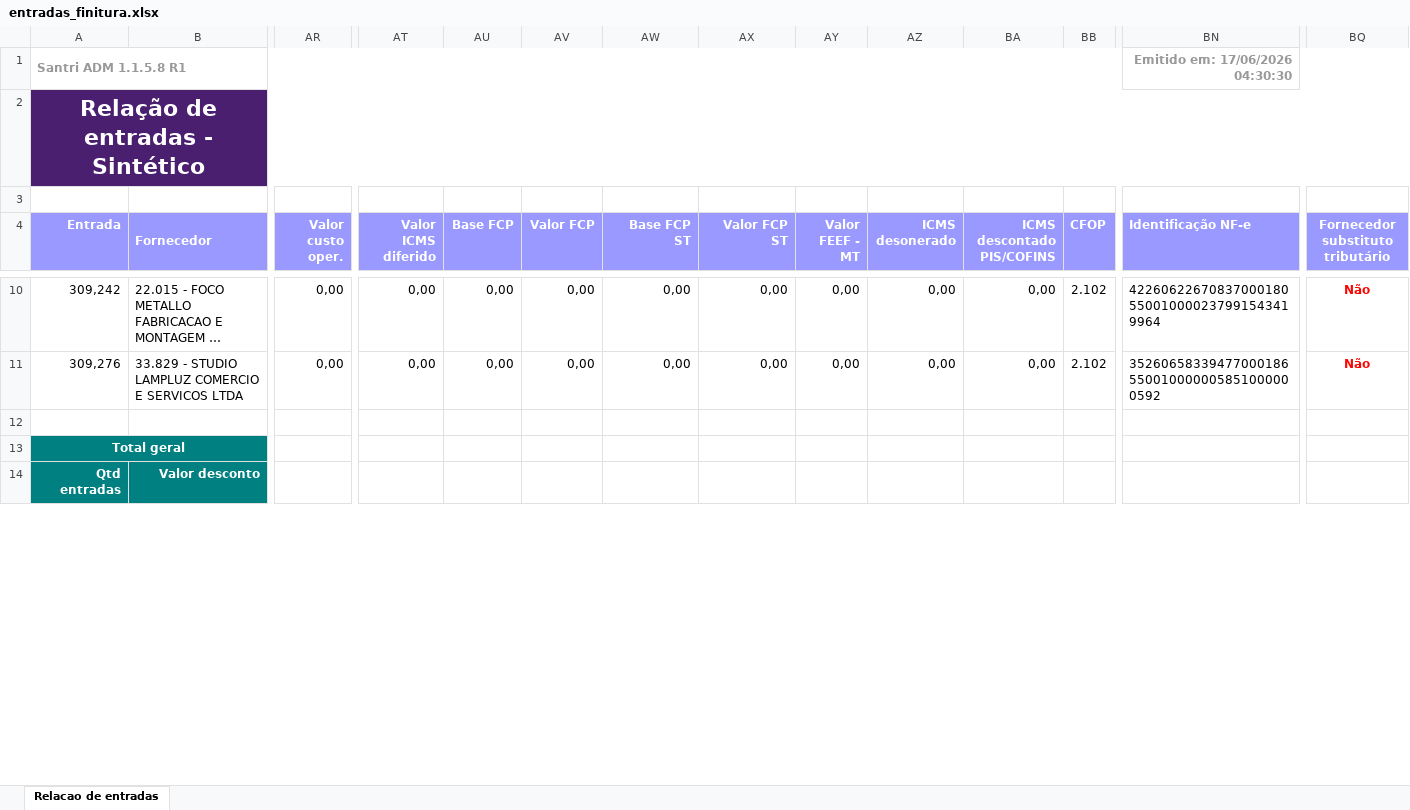
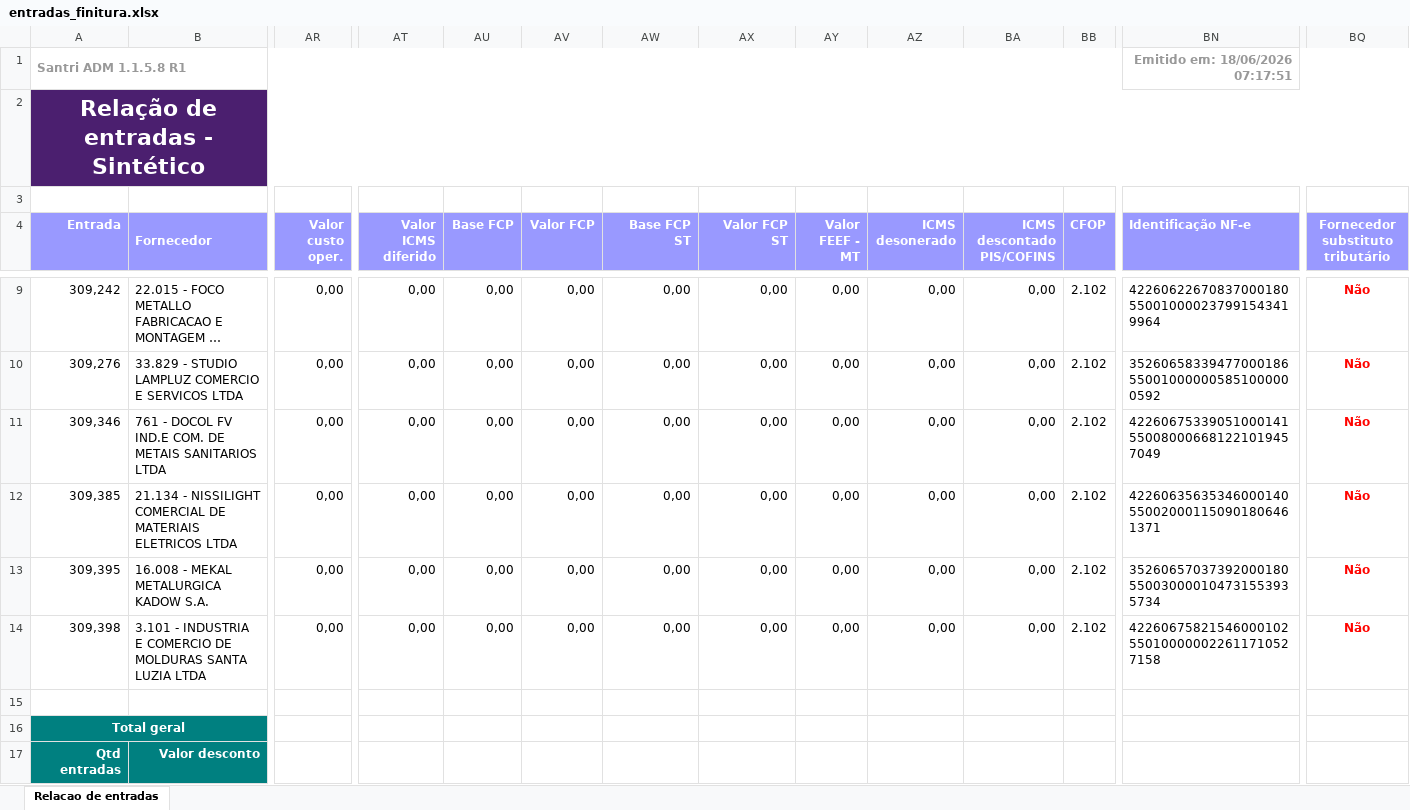
Before and after one commit to ShuuraBr/AGENDAMENTO, an Excel workbook: tratando_tabelas/finitura/entradas_finitura.xlsx, sheet Relacao de entradas, drawn as a sheet; only a part is shown, gaps mark what is left out; long unchanged cells end in …; values as stored, in another font and other column widths than the file's, no borders; rows hold the shown columns only; the diff covers the shown part only; the diff names each change by its address in the sheet, - before the commit and + after, or states it on an @@ line.

```diff
--- a/tratando_tabelas/finitura/entradas_finitura.xlsx (sheet Relacao de entradas)
+++ b/tratando_tabelas/finitura/entradas_finitura.xlsx (sheet Relacao de entradas)
-BN1 (Identificação NF-e): Emitido em: 17/06/2026 04:30:30
+BN1 (Identificação NF-e): Emitido em: 18/06/2026 07:17:51
+row 11: 309,346 | 761 - DOCOL FV IND.E COM. DE METAIS SANITARIOS LTDA | 0,00 | 0,00 | 0,00 | 0,00 | 0,00 | 0,00 | 0,00 | 0,00 | 0,00 | 2.102 | 42260675339051000141550080006681221019457049 | Não
+row 12: 309,385 | 21.134 - NISSILIGHT COMERCIAL DE MATERIAIS ELETRICOS LTDA | 0,00 | 0,00 | 0,00 | 0,00 | 0,00 | 0,00 | 0,00 | 0,00 | 0,00 | 2.102 | 42260635635346000140550020001150901806461371 | Não
+row 13: 309,395 | 16.008 - MEKAL METALURGICA KADOW S.A. | 0,00 | 0,00 | 0,00 | 0,00 | 0,00 | 0,00 | 0,00 | 0,00 | 0,00 | 2.102 | 35260657037392000180550030000104731553935734 | Não
+row 14: 309,398 | 3.101 - INDUSTRIA E COMERCIO DE MOLDURAS SANTA LUZIA LTDA | 0,00 | 0,00 | 0,00 | 0,00 | 0,00 | 0,00 | 0,00 | 0,00 | 0,00 | 2.102 | 42260675821546000102550100000022611710527158 | Não
```
Also changed, not shown: 1 removed row and 14 edited cells elsewhere in this sheet, backend/uploads/importacao-relatorio/entradas_lojas.xlsx, tratando_tabelas/ac_coelho/entradas_ac_coelho.xlsx, 6 other files.
